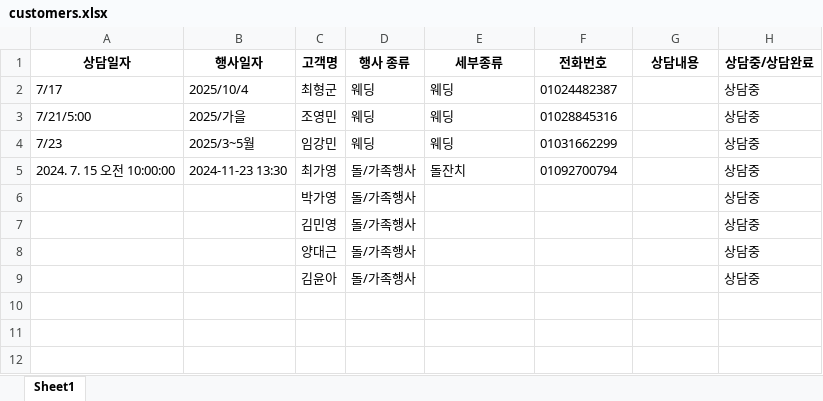
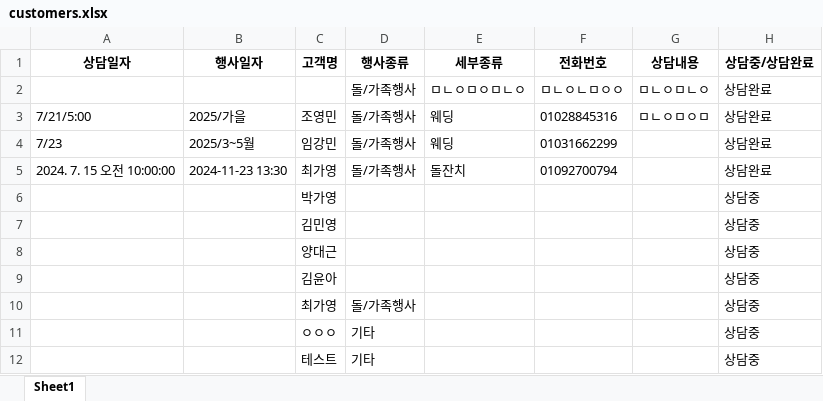
Before and after one commit to alpakalee/interncustomer, an Excel workbook: urban_brook/customers.xlsx, sheet Sheet1, drawn as a sheet; values as stored, in another font and other column widths than the file's, no borders; removed rows and columns are numbered as before the commit, all else as after; the diff names each change by its address in the sheet, - before the commit and + after, or states it on an @@ line.

```diff
--- a/urban_brook/customers.xlsx (sheet Sheet1)
+++ b/urban_brook/customers.xlsx (sheet Sheet1)
-D1: 행사 종류
+D1: 행사종류
-row 2: 7/17 | 2025/10/4 | 최형군 | 웨딩 | 웨딩 | 01024482387 |  | 상담중
+row 2:  |  |  | 돌/가족행사 | ㅁㄴㅇㅁㅇㅁㄴㅇ | ㅁㄴㅇㄴㅁㅇㅇ | ㅁㄴㅇㅁㄴㅇ | 상담완료
-D3:D4 (행사종류): 웨딩
+D3:D4 (행사종류): 돌/가족행사
-G3 (상담내용): (empty)
+G3 (상담내용): ㅁㄴㅇㅁㅇㅁ
-H3:H5 (상담중/상담완료): 상담중
+H3:H5 (상담중/상담완료): 상담완료
-D6:D9 (행사종류): 돌/가족행사
+D6:D9 (행사종류): (empty)
+row 10:  |  | 최가영 | 돌/가족행사 |  |  |  | 상담중
+row 11:  |  | ㅇㅇㅇ | 기타 |  |  |  | 상담중
+row 12:  |  | 테스트 | 기타 |  |  |  | 상담중
```
Also changed, not shown: 4 other files.
